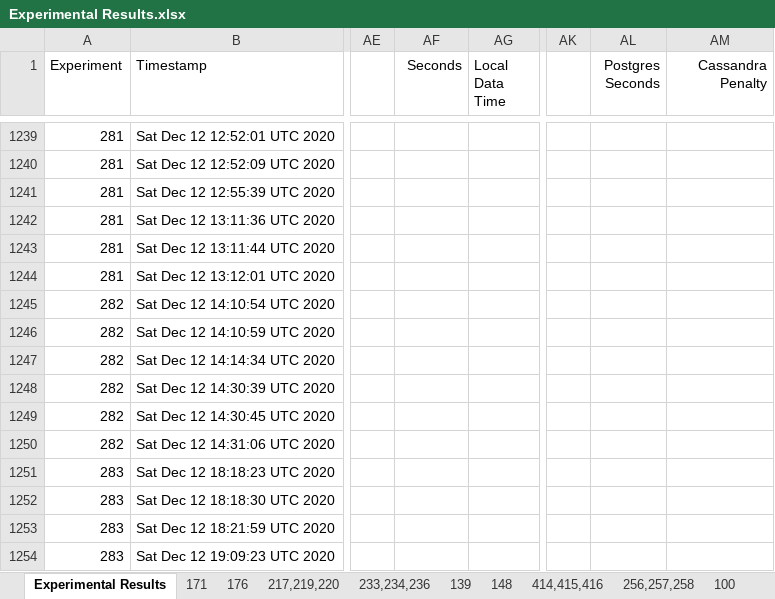
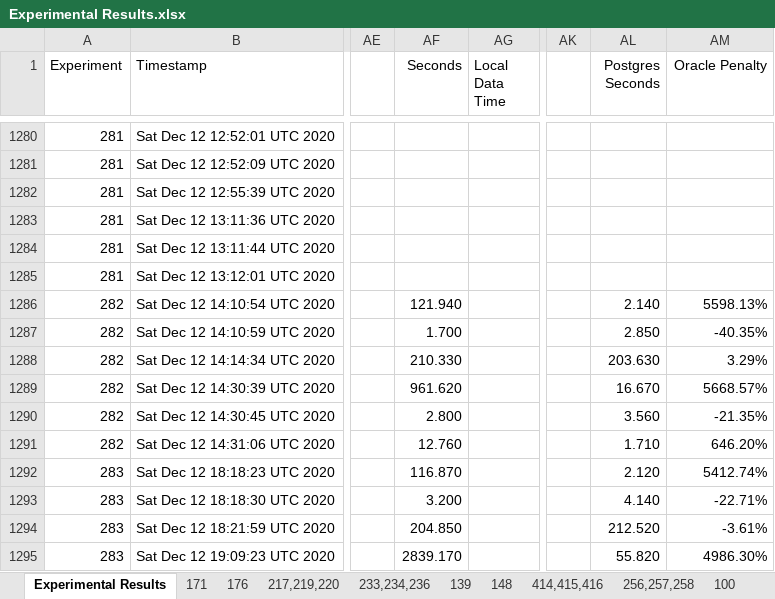
Before and after one commit to hdeiner/AWSPOC, an Excel workbook: Experimental Results.xlsx, sheet Experimental Results, drawn as a sheet; only a part is shown, gaps mark what is left out; values as stored, in another font and other column widths than the file's, no borders; addresses are those after the commit; the diff covers the shown part only; the diff names each change by its address in the sheet, - before the commit and + after, or states it on an @@ line.

Commit message:
Updated the final report (adding Oracle coverage) and the spreadsheet with the facts and figures that support the final report.

```diff
--- a/Experimental Results.xlsx (sheet Experimental Results)
+++ b/Experimental Results.xlsx (sheet Experimental Results)
-AM1: Cassandra Penalty
+AM1: Oracle Penalty
-AF1286 (Seconds): (empty)
+AF1286 (Seconds): 121.940
-AL1286 (Postgres Seconds): (empty)
+AL1286 (Postgres Seconds): 2.140
-AM1286 (Oracle Penalty): (empty)
+AM1286 (Oracle Penalty): 5598.13%
-AF1287 (Seconds): (empty)
+AF1287 (Seconds): 1.700
-AL1287 (Postgres Seconds): (empty)
+AL1287 (Postgres Seconds): 2.850
-AM1287 (Oracle Penalty): (empty)
+AM1287 (Oracle Penalty): -40.35%
-AF1288 (Seconds): (empty)
+AF1288 (Seconds): 210.330
-AL1288 (Postgres Seconds): (empty)
+AL1288 (Postgres Seconds): 203.630
-AM1288 (Oracle Penalty): (empty)
+AM1288 (Oracle Penalty): 3.29%
-AF1289 (Seconds): (empty)
+AF1289 (Seconds): 961.620
-AL1289 (Postgres Seconds): (empty)
+AL1289 (Postgres Seconds): 16.670
-AM1289 (Oracle Penalty): (empty)
+AM1289 (Oracle Penalty): 5668.57%
-AF1290 (Seconds): (empty)
+AF1290 (Seconds): 2.800
-AL1290 (Postgres Seconds): (empty)
+AL1290 (Postgres Seconds): 3.560
-AM1290 (Oracle Penalty): (empty)
+AM1290 (Oracle Penalty): -21.35%
-AF1291 (Seconds): (empty)
+AF1291 (Seconds): 12.760
-AL1291 (Postgres Seconds): (empty)
+AL1291 (Postgres Seconds): 1.710
-AM1291 (Oracle Penalty): (empty)
+AM1291 (Oracle Penalty): 646.20%
-AF1292 (Seconds): (empty)
+AF1292 (Seconds): 116.870
-AL1292 (Postgres Seconds): (empty)
+AL1292 (Postgres Seconds): 2.120
-AM1292 (Oracle Penalty): (empty)
+AM1292 (Oracle Penalty): 5412.74%
-AF1293 (Seconds): (empty)
+AF1293 (Seconds): 3.200
-AL1293 (Postgres Seconds): (empty)
+AL1293 (Postgres Seconds): 4.140
-AM1293 (Oracle Penalty): (empty)
+AM1293 (Oracle Penalty): -22.71%
-AF1294 (Seconds): (empty)
+AF1294 (Seconds): 204.850
-AL1294 (Postgres Seconds): (empty)
+AL1294 (Postgres Seconds): 212.520
-AM1294 (Oracle Penalty): (empty)
+AM1294 (Oracle Penalty): -3.61%
-AF1295 (Seconds): (empty)
+AF1295 (Seconds): 2839.170
-AL1295 (Postgres Seconds): (empty)
+AL1295 (Postgres Seconds): 55.820
-AM1295 (Oracle Penalty): (empty)
+AM1295 (Oracle Penalty): 4986.30%
```
Also changed, not shown: 57 added rows and 81 edited cells elsewhere in this sheet, other sheet tabs, formulas that keep their value, charts or pictures, 3 other files.
